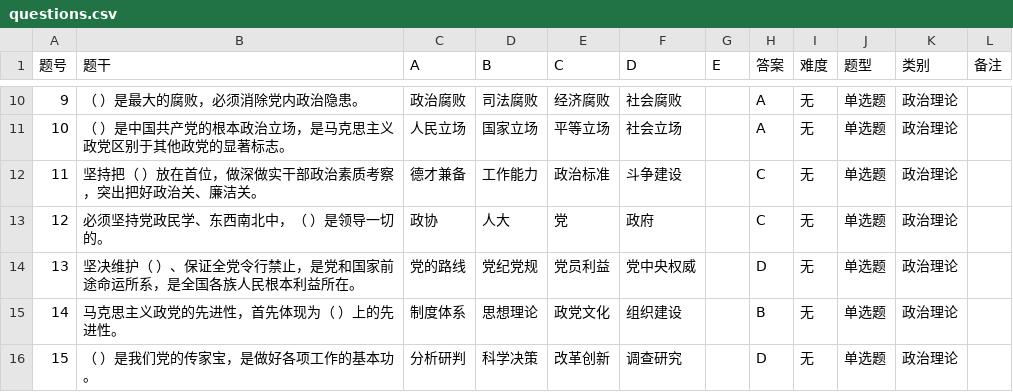
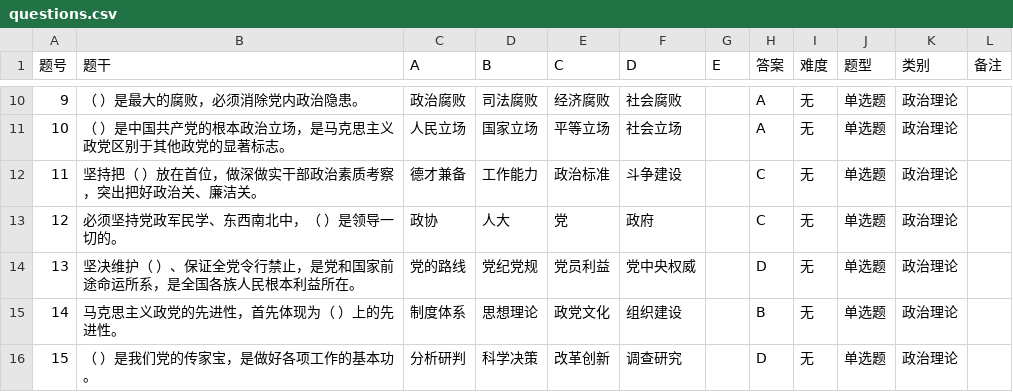
Before and after one commit to shengzhangF/exam-pwa, a CSV file: questions.csv, drawn as a sheet; only a part is shown, gaps mark what is left out.

```diff
--- a/questions.csv
+++ b/questions.csv
@@ -12,3 +12,3 @@
 11,坚持把（      ）放在首位，做深做实干部政治素质考察，突出把好政治关、廉洁关。,德才兼备,工作能力,政治标准,斗争建设,,C,无,单选题,政治理论,
-12,必须坚持党政民学、东西南北中，（	）是领导一切的。,政协,人大,党,政府,,C,无,单选题,政治理论,
+12,必须坚持党政军民学、东西南北中，（	）是领导一切的。,政协,人大,党,政府,,C,无,单选题,政治理论,
 13,坚决维护（	       ）、保证全党令行禁止，是党和国家前途命运所系，是全国各族人民根本利益所在。,党的路线,党纪党规,党员利益,党中央权威,,D,无,单选题,政治理论,
```
Also changed, not shown: 1 other file.
